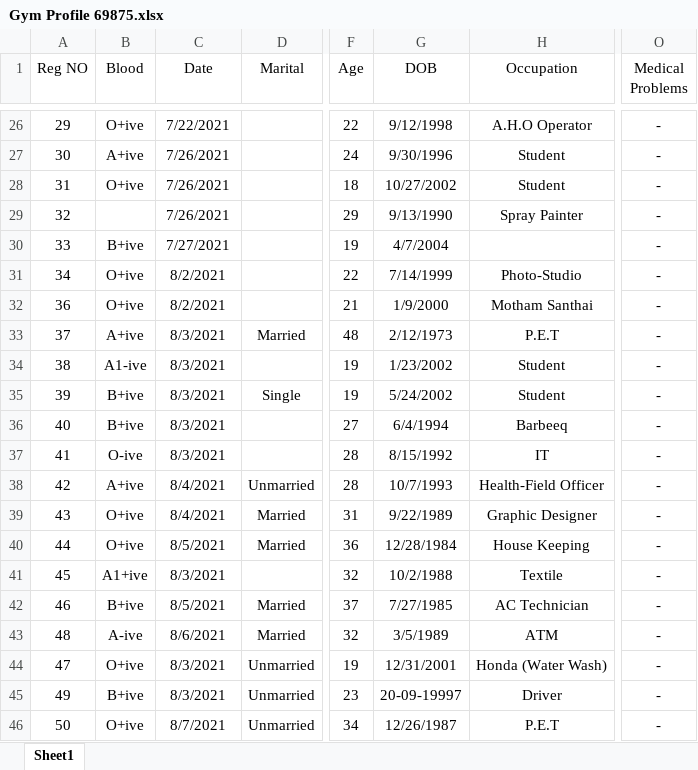
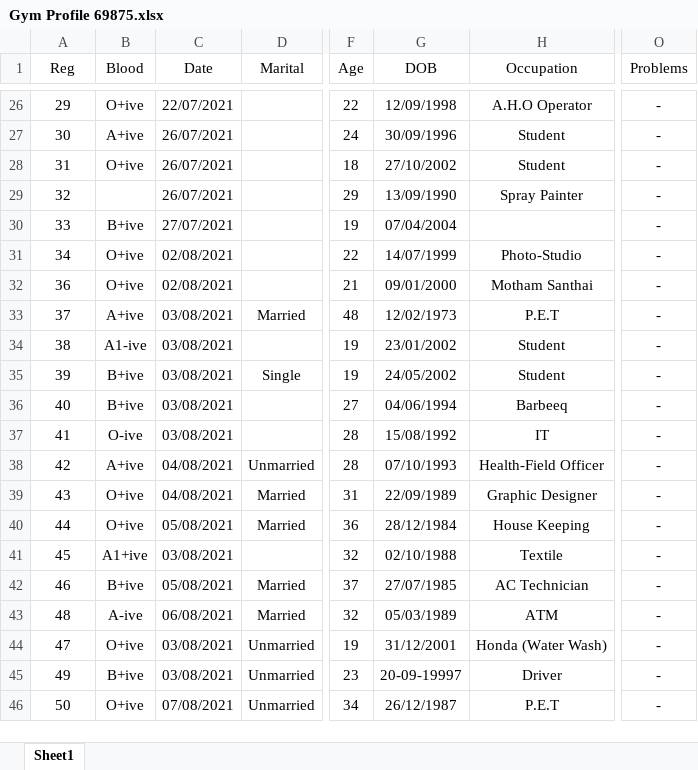
Before and after one commit to iliyas2008/dynamic-gym-tracker, an Excel workbook: src/data/Gym Profile 69875.xlsx, sheet Sheet1, drawn as a sheet; only a part is shown, gaps mark what is left out; values as stored, in another font and other column widths than the file's, no borders; the diff covers the shown part only; the diff names each change by its address in the sheet, - before the commit and + after, or states it on an @@ line.

```diff
--- a/src/data/Gym Profile 69875.xlsx (sheet Sheet1)
+++ b/src/data/Gym Profile 69875.xlsx (sheet Sheet1)
-A1: Reg NO
+A1: Reg
-O1: Medical Problems
+O1: Problems
-C26 (Date): 7/22/2021
+C26 (Date): 22/07/2021
-G26 (DOB): 9/12/1998
+G26 (DOB): 12/09/1998
-C27:C29 (Date): 7/26/2021
+C27:C29 (Date): 26/07/2021
-G27 (DOB): 9/30/1996
+G27 (DOB): 30/09/1996
-G28 (DOB): 10/27/2002
+G28 (DOB): 27/10/2002
-G29 (DOB): 9/13/1990
+G29 (DOB): 13/09/1990
-C30 (Date): 7/27/2021
+C30 (Date): 27/07/2021
-G30 (DOB): 4/7/2004
+G30 (DOB): 07/04/2004
-C31:C32 (Date): 8/2/2021
+C31:C32 (Date): 02/08/2021
-G31 (DOB): 7/14/1999
+G31 (DOB): 14/07/1999
-G32 (DOB): 1/9/2000
+G32 (DOB): 09/01/2000
-C33:C37 (Date): 8/3/2021
+C33:C37 (Date): 03/08/2021
-G33 (DOB): 2/12/1973
+G33 (DOB): 12/02/1973
-G34 (DOB): 1/23/2002
+G34 (DOB): 23/01/2002
-G35 (DOB): 5/24/2002
+G35 (DOB): 24/05/2002
-G36 (DOB): 6/4/1994
+G36 (DOB): 04/06/1994
-G37 (DOB): 8/15/1992
+G37 (DOB): 15/08/1992
-C38:C39 (Date): 8/4/2021
+C38:C39 (Date): 04/08/2021
-G38 (DOB): 10/7/1993
+G38 (DOB): 07/10/1993
-G39 (DOB): 9/22/1989
+G39 (DOB): 22/09/1989
-C40 (Date): 8/5/2021
+C40 (Date): 05/08/2021
-G40 (DOB): 12/28/1984
+G40 (DOB): 28/12/1984
-C41 (Date): 8/3/2021
+C41 (Date): 03/08/2021
-G41 (DOB): 10/2/1988
+G41 (DOB): 02/10/1988
-C42 (Date): 8/5/2021
+C42 (Date): 05/08/2021
-G42 (DOB): 7/27/1985
+G42 (DOB): 27/07/1985
-C43 (Date): 8/6/2021
+C43 (Date): 06/08/2021
-G43 (DOB): 3/5/1989
+G43 (DOB): 05/03/1989
-C44:C45 (Date): 8/3/2021
+C44:C45 (Date): 03/08/2021
-G44 (DOB): 12/31/2001
+G44 (DOB): 31/12/2001
-C46 (Date): 8/7/2021
+C46 (Date): 07/08/2021
-G46 (DOB): 12/26/1987
+G46 (DOB): 26/12/1987
```
Also changed, not shown: 733 edited cells elsewhere in this sheet, 4 other files.
